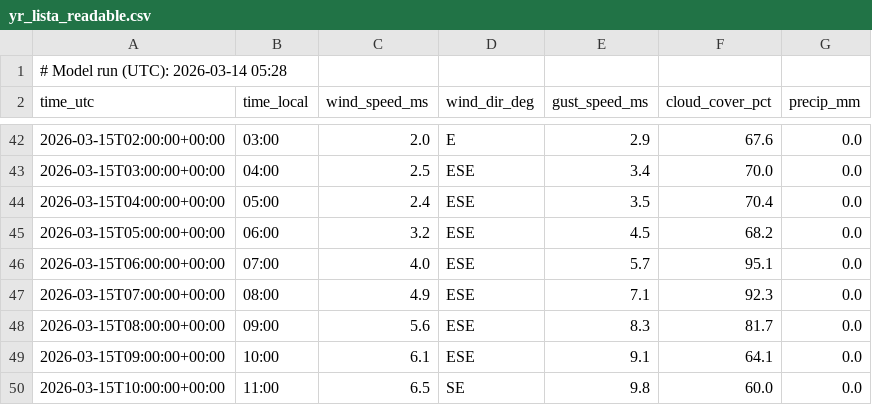
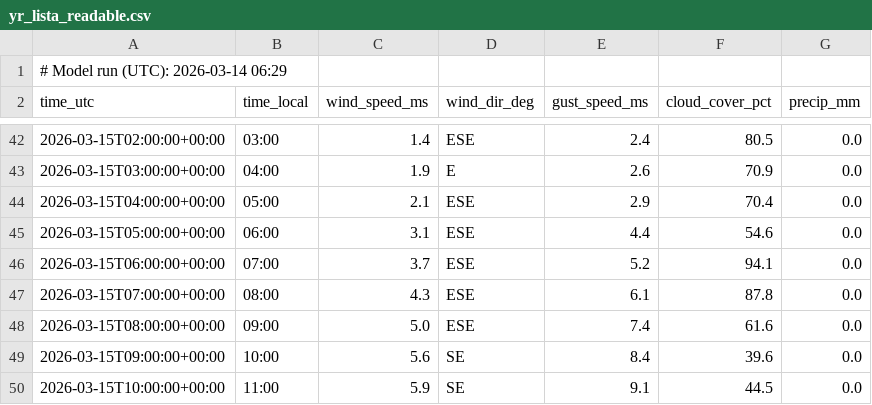
Before and after one commit to purr420/Varsel, a CSV file: surfapp/data_public/yr_lista_readable.csv, drawn as a sheet; only a part is shown, gaps mark what is left out; the diff covers the shown part only.

```diff
--- a/surfapp/data_public/yr_lista_readable.csv
+++ b/surfapp/data_public/yr_lista_readable.csv
@@ -1,2 +1,2 @@
-# Model run (UTC): 2026-03-14 05:28
+# Model run (UTC): 2026-03-14 06:29
 time_utc,time_local,wind_speed_ms,wind_dir_deg,gust_speed_ms,cloud_cover_pct,precip_mm
@@ -42,9 +42,9 @@ time_utc,time_local,wind_speed_ms,wind_dir_deg,gust_speed_ms,cloud_cover_pct,pre
-2026-03-15T02:00:00+00:00,03:00,2.0,E,2.9,67.6,0.0
-2026-03-15T03:00:00+00:00,04:00,2.5,ESE,3.4,70.0,0.0
-2026-03-15T04:00:00+00:00,05:00,2.4,ESE,3.5,70.4,0.0
-2026-03-15T05:00:00+00:00,06:00,3.2,ESE,4.5,68.2,0.0
-2026-03-15T06:00:00+00:00,07:00,4.0,ESE,5.7,95.1,0.0
-2026-03-15T07:00:00+00:00,08:00,4.9,ESE,7.1,92.3,0.0
-2026-03-15T08:00:00+00:00,09:00,5.6,ESE,8.3,81.7,0.0
-2026-03-15T09:00:00+00:00,10:00,6.1,ESE,9.1,64.1,0.0
-2026-03-15T10:00:00+00:00,11:00,6.5,SE,9.8,60.0,0.0
+2026-03-15T02:00:00+00:00,03:00,1.4,ESE,2.4,80.5,0.0
+2026-03-15T03:00:00+00:00,04:00,1.9,E,2.6,70.9,0.0
+2026-03-15T04:00:00+00:00,05:00,2.1,ESE,2.9,70.4,0.0
+2026-03-15T05:00:00+00:00,06:00,3.1,ESE,4.4,54.6,0.0
+2026-03-15T06:00:00+00:00,07:00,3.7,ESE,5.2,94.1,0.0
+2026-03-15T07:00:00+00:00,08:00,4.3,ESE,6.1,87.8,0.0
+2026-03-15T08:00:00+00:00,09:00,5.0,ESE,7.4,61.6,0.0
+2026-03-15T09:00:00+00:00,10:00,5.6,SE,8.4,39.6,0.0
+2026-03-15T10:00:00+00:00,11:00,5.9,SE,9.1,44.5,0.0
```
Also changed, not shown: 1 added row and 102 edited cells elsewhere in this file, surfapp/data_public/met_lista_readable.csv, 1 other file.
